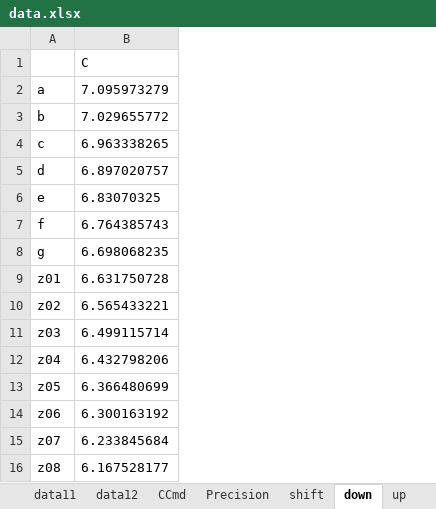
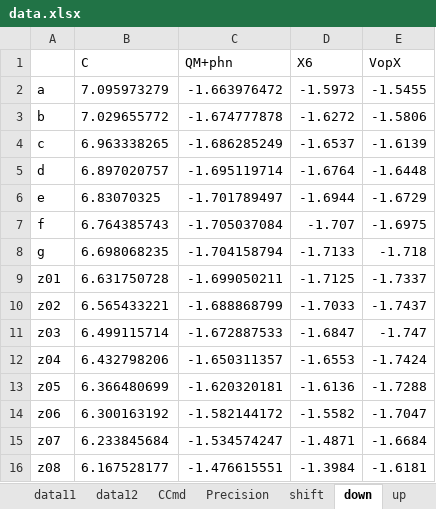
Before and after one commit to YerongLeopard/William, an Excel workbook: data/data.xlsx, sheet down, drawn as a sheet; values as stored, in another font and other column widths than the file's, no borders; the diff names each change by its address in the sheet, - before the commit and + after, or states it on an @@ line.

Commit message:
update the up and down data

```diff
--- a/data/data.xlsx (sheet down)
+++ b/data/data.xlsx (sheet down)
+column C (QM+phn), rows 2-16: -1.663976472 | -1.674777878 | -1.686285249 | -1.695119714 | -1.701789497 | -1.705037084 | -1.704158794 | -1.699050211 | -1.688868799 | -1.672887533 | -1.650311357 | -1.620320181 | -1.582144172 | -1.534574247 | -1.476615551
+column D (X6), rows 2-16: -1.5973 | -1.6272 | -1.6537 | -1.6764 | -1.6944 | -1.707 | -1.7133 | -1.7125 | -1.7033 | -1.6847 | -1.6553 | -1.6136 | -1.5582 | -1.4871 | -1.3984
+column E (VopX), rows 2-16: -1.5455 | -1.5806 | -1.6139 | -1.6448 | -1.6729 | -1.6975 | -1.718 | -1.7337 | -1.7437 | -1.747 | -1.7424 | -1.7288 | -1.7047 | -1.6684 | -1.6181
```
Also changed, not shown: sheet up, data/data_collection.xlsx.
